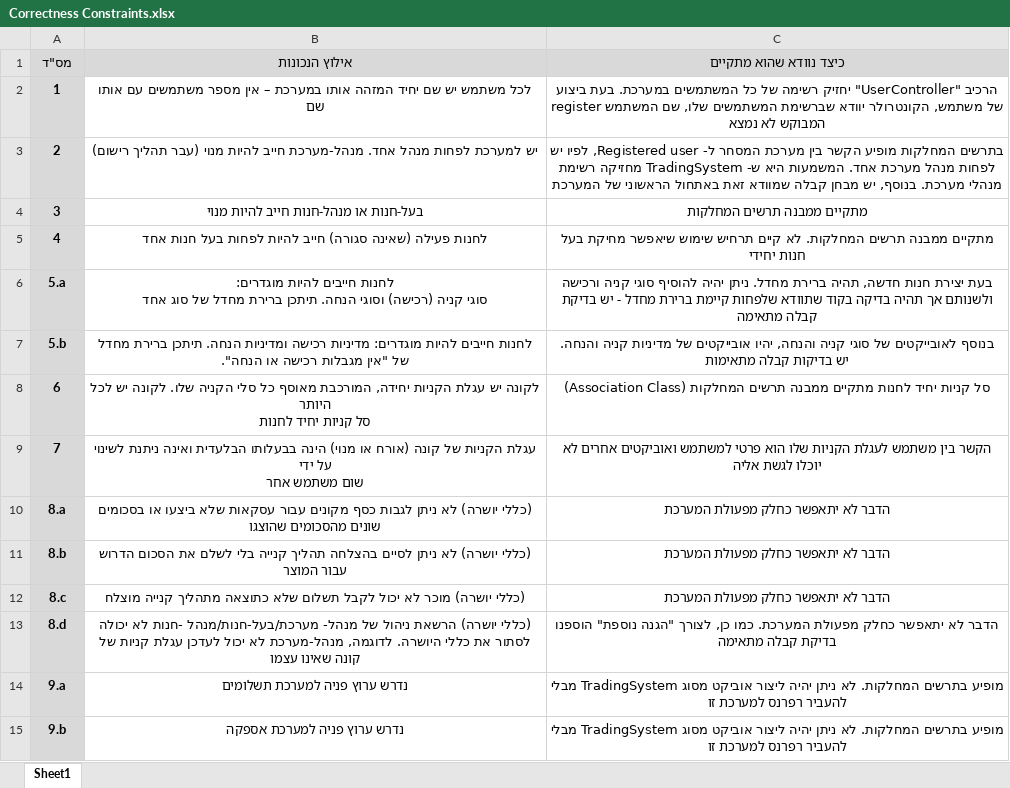
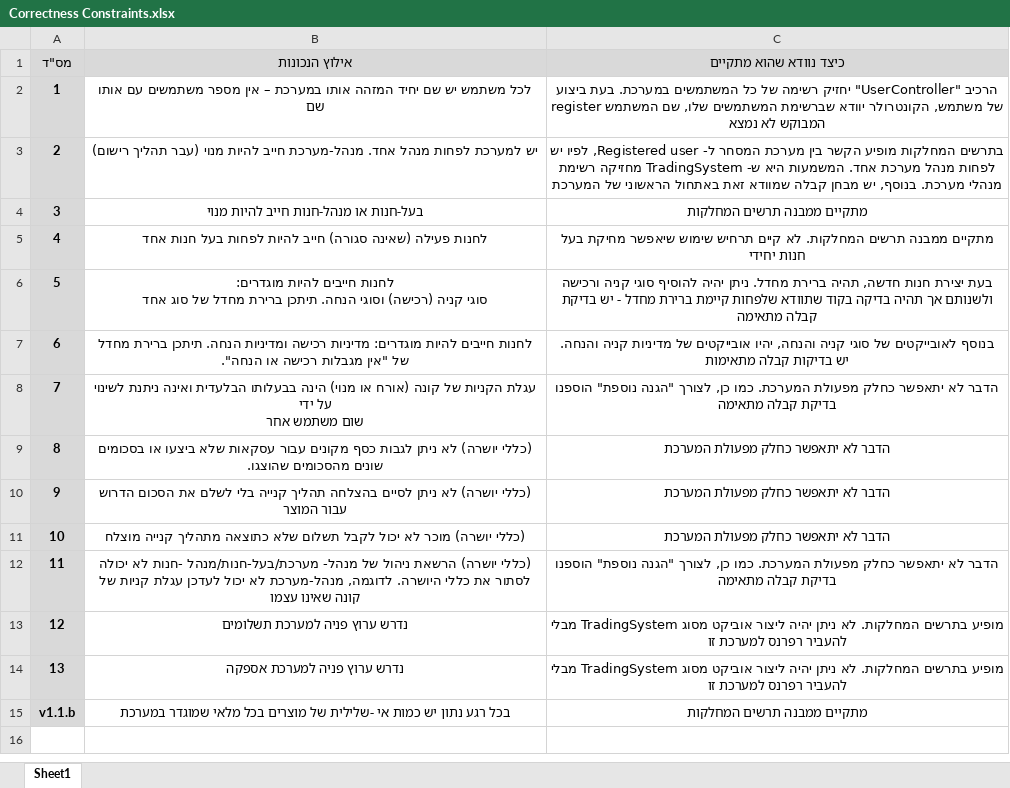
Before and after one commit to omrigo13/TradingSystem, an Excel workbook: Docs/Correctness Constraints.xlsx, sheet Sheet1, drawn as a sheet; values as stored, in another font and other column widths than the file's, no borders; removed rows and columns are numbered as before the commit, all else as after; ↵ is a line break in a cell; the diff names each change by its address in the sheet, - before the commit and + after, or states it on an @@ line.

Commit message:
v1

```diff
--- a/Docs/Correctness Constraints.xlsx (sheet Sheet1)
+++ b/Docs/Correctness Constraints.xlsx (sheet Sheet1)
-A6 (מס"ד): 5.a
+A6 (מס"ד): 5
-row 7: 5.b | לחנות חייבים להיות מוגדרים: מדיניות רכישה ומדיניות הנחה. תיתכן ברירת מחדל של "אין מגבלות רכישה או הנחה". | בנוסף לאובייקטים של סוגי קניה והנחה, יהיו אובייקטים של מדיניות קניה והנחה. יש בדיקות קבלה מתאימות
-B7 (אילוץ הנכונות): לקונה יש עגלת הקניות יחידה, המורכבת מאוסף כל סלי הקניה שלו. לקונה יש לכל היותר ↵ סל קניות יחיד לחנות
+B7 (אילוץ הנכונות): לחנות חייבים להיות מוגדרים: מדיניות רכישה ומדיניות הנחה. תיתכן ברירת מחדל של "אין מגבלות רכישה או הנחה".
-C7 (כיצד נוודא שהוא מתקיים): סל קניות יחיד לחנות מתקיים ממבנה תרשים המחלקות (Association Class)
+C7 (כיצד נוודא שהוא מתקיים): בנוסף לאובייקטים של סוגי קניה והנחה, יהיו אובייקטים של מדיניות קניה והנחה. יש בדיקות קבלה מתאימות
-C8 (כיצד נוודא שהוא מתקיים): הקשר בין משתמש לעגלת הקניות שלו הוא פרטי למשתמש ואוביקטים אחרים לא יוכלו לגשת אליה
+C8 (כיצד נוודא שהוא מתקיים): הדבר לא יתאפשר כחלק מפעולת המערכת. כמו כן, לצורך "הגנה נוספת" הוספנו בדיקת קבלה מתאימה
-A9 (מס"ד): 8.a
+A9 (מס"ד): 8
-B9 (אילוץ הנכונות): …שונים מהסכומים שהוצגו
+B9 (אילוץ הנכונות): …שונים מהסכומים שהוצגו.
-A10 (מס"ד): 8.b
+A10 (מס"ד): 9
-A11 (מס"ד): 8.c
+A11 (מס"ד): 10
-A12 (מס"ד): 8.d
+A12 (מס"ד): 11
-A13 (מס"ד): 9.a
+A13 (מס"ד): 12
-A14 (מס"ד): 9.b
+A14 (מס"ד): 13
+row 15: v1.1.b | בכל רגע נתון יש כמות אי -שלילית של מוצרים בכל מלאי שמוגדר במערכת | מתקיים ממבנה תרשים המחלקות
```
